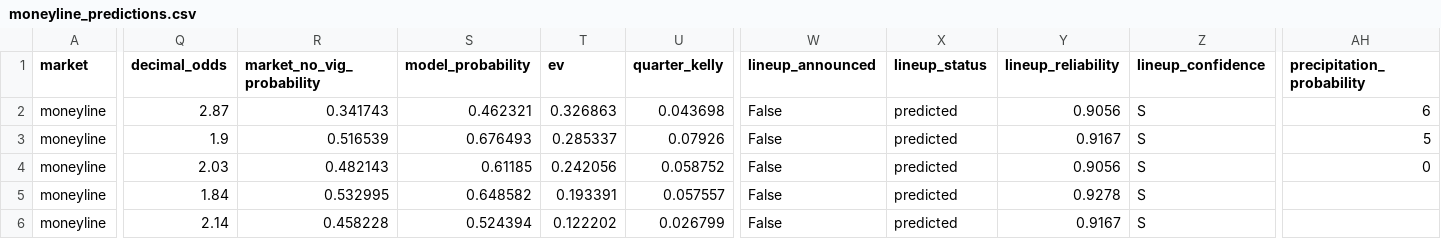
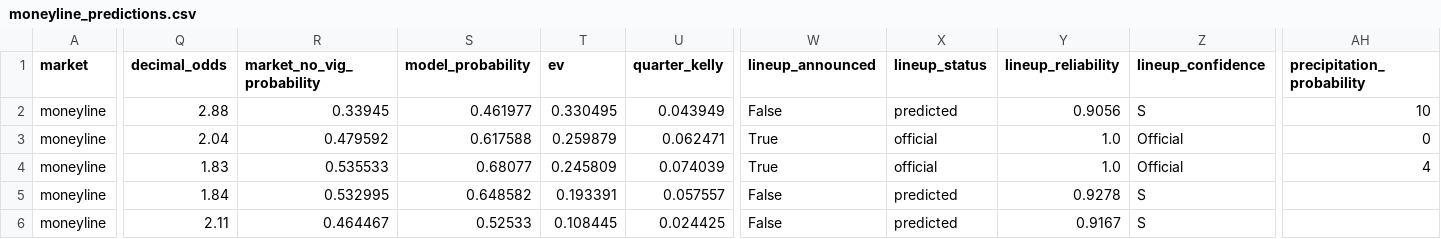
Before and after one commit to kouheiarai/mlb-ai-predictor, a CSV file: data/moneyline_predictions.csv, drawn as a sheet; only a part is shown, gaps mark what is left out; removed rows and columns are numbered as before the commit, all else as after; rows hold the shown columns only; the diff covers the shown part only; the diff names each change by its address in the sheet, - before the commit and + after, or states it on an @@ line.

```diff
--- a/data/moneyline_predictions.csv
+++ b/data/moneyline_predictions.csv
-Q2 (decimal_odds): 2.87
+Q2 (decimal_odds): 2.88
-R2 (market_no_vig_probability): 0.341743
+R2 (market_no_vig_probability): 0.33945
-S2 (model_probability): 0.462321
+S2 (model_probability): 0.461977
-T2 (ev): 0.326863
+T2 (ev): 0.330495
-U2 (quarter_kelly): 0.043698
+U2 (quarter_kelly): 0.043949
-AH2 (precipitation_probability): 6
+AH2 (precipitation_probability): 10
-row 3: moneyline | 1.9 | 0.516539 | 0.676493 | 0.285337 | 0.07926 | False | predicted | 0.9167 | S | 5
-Q3 (decimal_odds): 2.03
+Q3 (decimal_odds): 2.04
-R3 (market_no_vig_probability): 0.482143
+R3 (market_no_vig_probability): 0.479592
-S3 (model_probability): 0.61185
+S3 (model_probability): 0.617588
-T3 (ev): 0.242056
+T3 (ev): 0.259879
-U3 (quarter_kelly): 0.058752
+U3 (quarter_kelly): 0.062471
-W3 (lineup_announced): False
+W3 (lineup_announced): True
-X3 (lineup_status): predicted
+X3 (lineup_status): official
-Y3 (lineup_reliability): 0.9056
+Y3 (lineup_reliability): 1.0
-Z3 (lineup_confidence): S
+Z3 (lineup_confidence): Official
+row 4: moneyline | 1.83 | 0.535533 | 0.68077 | 0.245809 | 0.074039 | True | official | 1.0 | Official | 4
-Q6 (decimal_odds): 2.14
+Q6 (decimal_odds): 2.11
-R6 (market_no_vig_probability): 0.458228
+R6 (market_no_vig_probability): 0.464467
-S6 (model_probability): 0.524394
+S6 (model_probability): 0.52533
-T6 (ev): 0.122202
+T6 (ev): 0.108445
-U6 (quarter_kelly): 0.026799
+U6 (quarter_kelly): 0.024425
```
Also changed, not shown: 61 edited cells elsewhere in this file, data/predictions.csv, docs/moneyline_predictions.csv, 57 other files.
